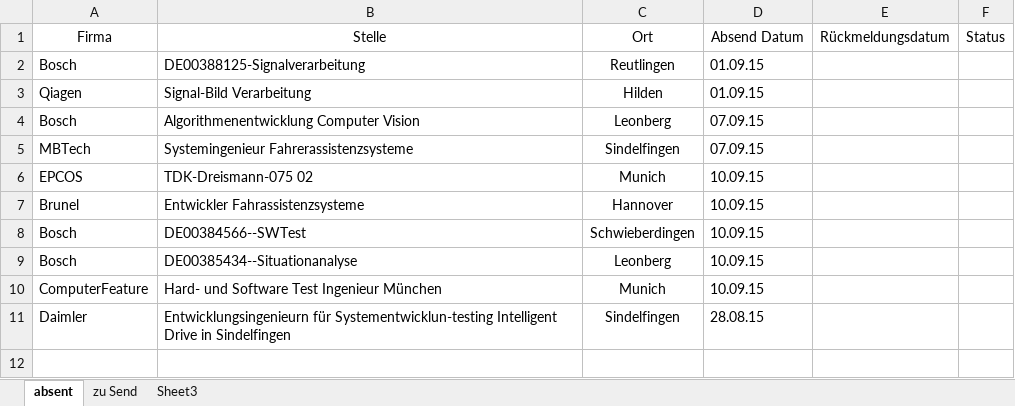
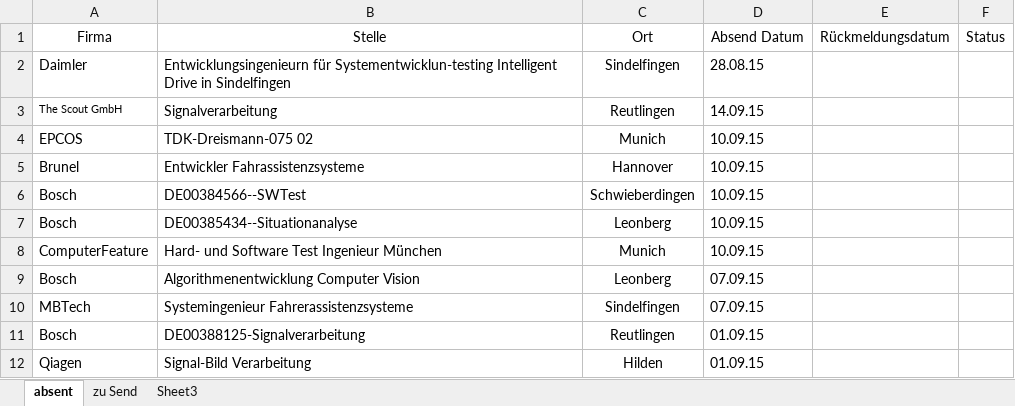
Before and after one commit to hanzhuowei/lebenslauf, an Excel workbook: Personal/Anschreiben & Stellen/Übersicht.xlsx, sheet absent, drawn as a sheet; values as stored, in another font and other column widths than the file's, no borders; addresses are those after the commit; the diff names each change by its address in the sheet, - before the commit and + after, or states it on an @@ line.

```diff
--- a/Personal/Anschreiben & Stellen/Übersicht.xlsx (sheet absent)
+++ b/Personal/Anschreiben & Stellen/Übersicht.xlsx (sheet absent)
@@ row 11 moved to row 2: Daimler @@
-A3 (Firma): Bosch
+A3 (Firma): The Scout GmbH
@@ A3 text size: smaller @@
-B3 (Stelle): DE00388125-Signalverarbeitung
+B3 (Stelle): Signalverarbeitung
-D3 (Absend Datum): 01.09.15
+D3 (Absend Datum): 14.09.15
@@ row 4 moved to row 9: Bosch @@
@@ row 5 moved to row 10: MBTech @@
+row 11: Bosch | DE00388125-Signalverarbeitung | Reutlingen | 01.09.15
@@ row 3 moved to row 12: Qiagen @@
```
Also changed, not shown: sheet zu Send, 2 other files.
